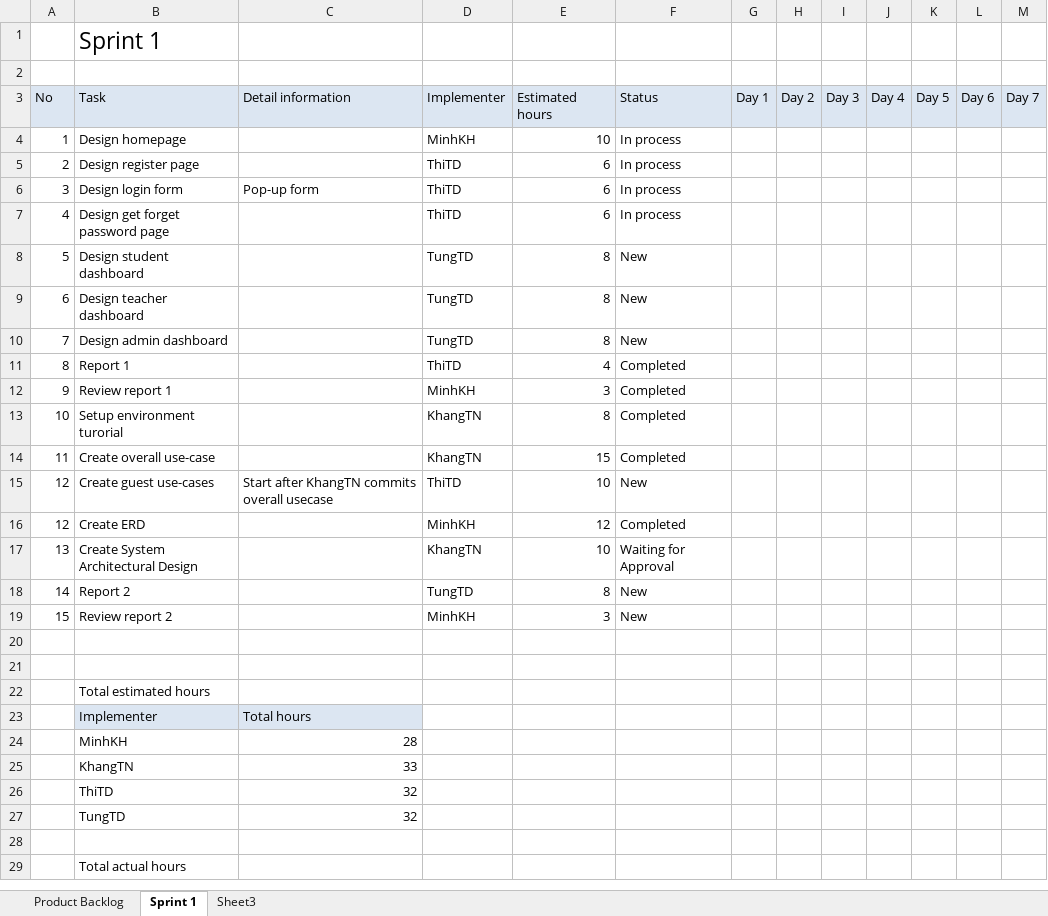
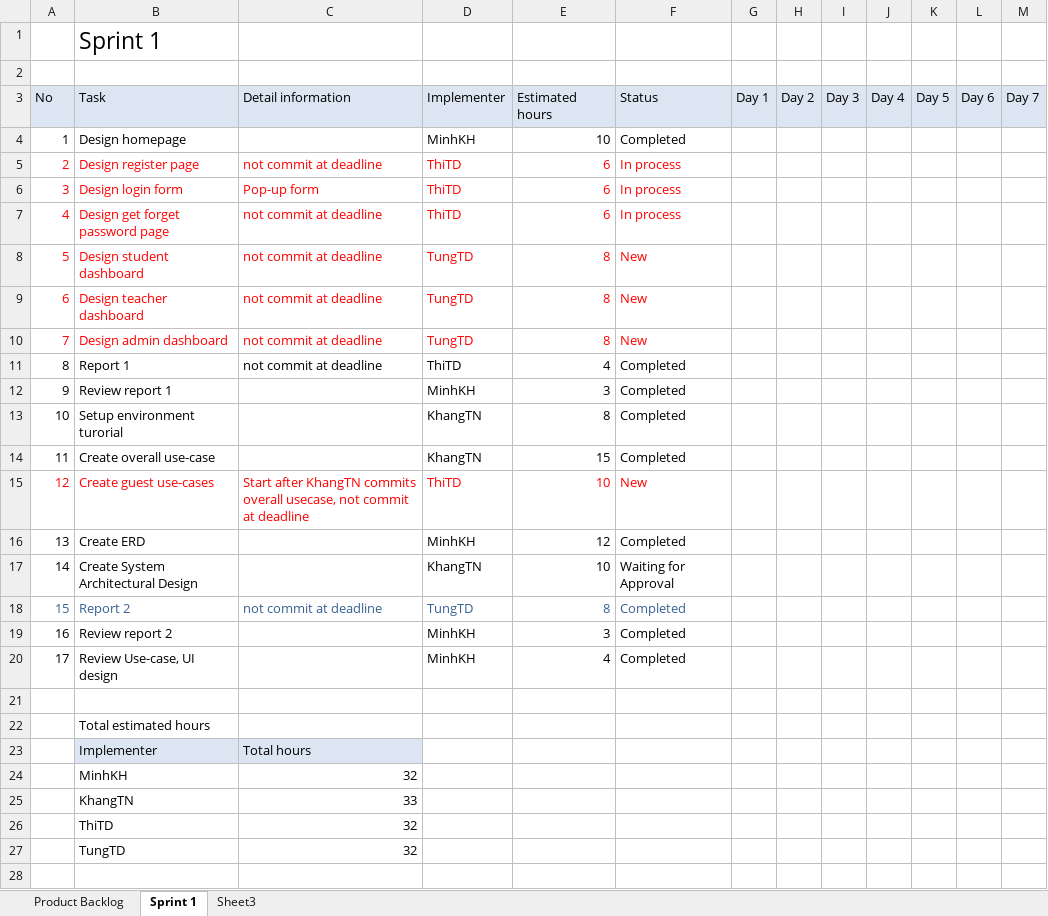
Before and after one commit to CapstoneTeam11/Document, an Excel workbook: QA Backlog.xlsx, sheet Sprint 1, drawn as a sheet; only a part is shown; the shorter side is filled out with more unchanged rows; values as stored, in another font and other column widths than the file's, no borders; the diff names each change by its address in the sheet, - before the commit and + after, or states it on an @@ line.

Commit message:
Update status

```diff
--- a/QA Backlog.xlsx (sheet Sprint 1)
+++ b/QA Backlog.xlsx (sheet Sprint 1)
-F4 (Status): In process
+F4 (Status): Completed
-A5:B5 text colour: black
+A5:B5 text colour: #FF0000
-C5 (Detail information): (empty)
+C5 (Detail information): not commit at deadline
-D5:F5 text colour: black
+D5:F5 text colour: #FF0000
-A6:F6 text colour: black
+A6:F6 text colour: #FF0000
-A7:B10 text colour: black
+A7:B10 text colour: #FF0000
-C7:C11 (Detail information): (empty)
+C7:C11 (Detail information): not commit at deadline
-D7:F10 text colour: black
+D7:F10 text colour: #FF0000
-A15:F15 text colour: black
+A15:F15 text colour: #FF0000
-C15 (Detail information): …commits overall usecase
+C15 (Detail information): …commits overall usecase, not commit at deadline
-A16 (No): 12
+A16 (No): 13
-A17 (No): 13
+A17 (No): 14
-A18 (No): 14
+A18 (No): 15
-A18:B18 text colour: black
+A18:B18 text colour: #376092
-C18 (Detail information): (empty)
+C18 (Detail information): not commit at deadline
-D18:F18 text colour: black
+D18:F18 text colour: #376092
-F18:F19 (Status): New
+F18:F19 (Status): Completed
-A19 (No): 15
+A19 (No): 16
-row 20: (empty)
+row 20: 17 | Review Use-case, UI design |  | MinhKH | 4 | Completed
-C24 (Detail information): 28
+C24 (Detail information): 32
```
